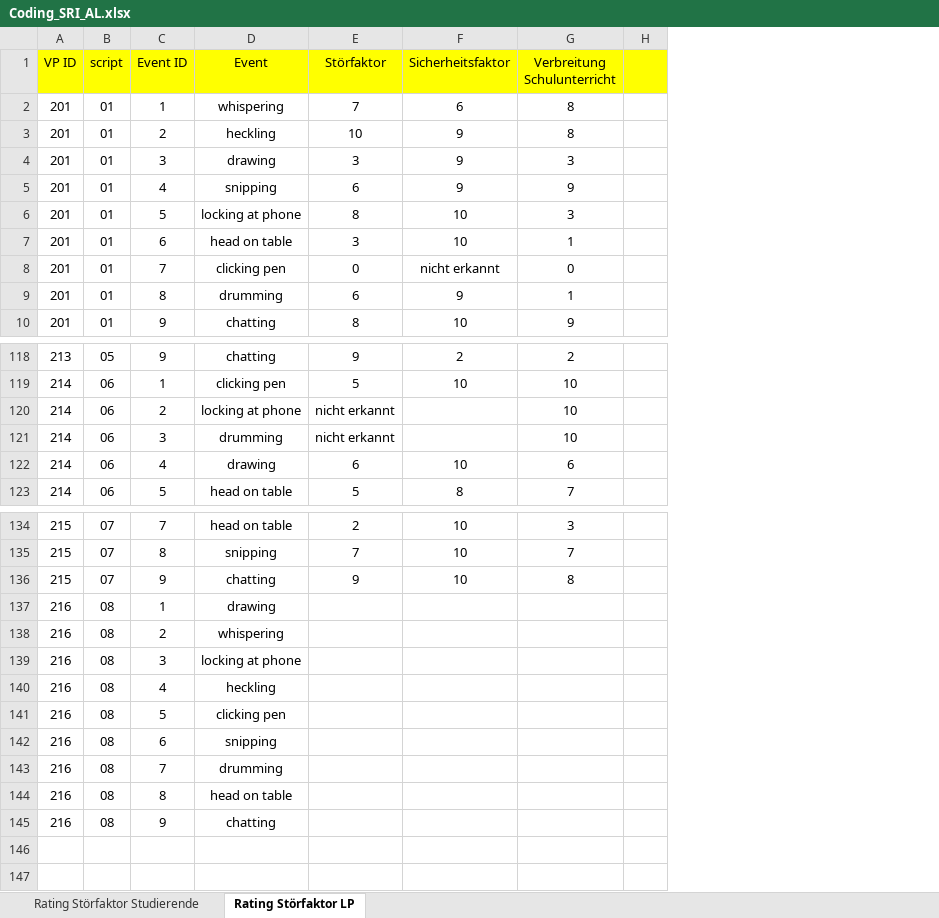
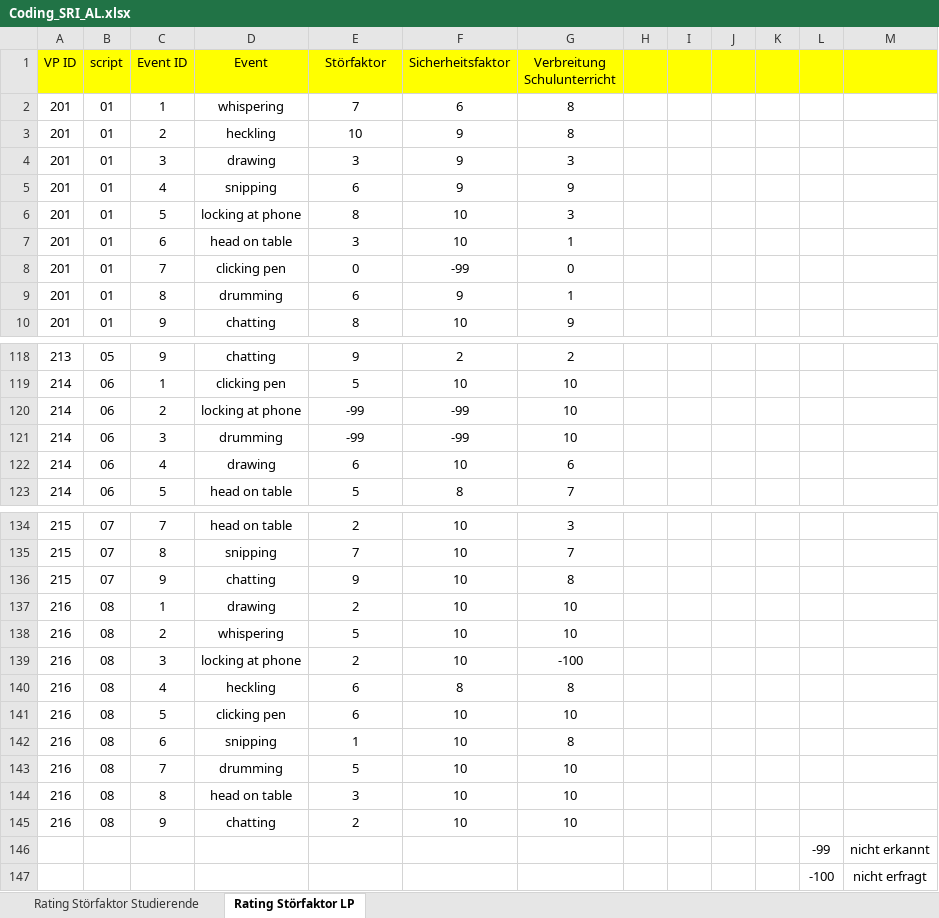
Before and after one commit to ginaamri/Mandy-PhD, an Excel workbook: 01_studies/01_Laborstudie ProVisioNET/SRI/Coding_SRI_AL.xlsx, sheet Rating Störfaktor LP, drawn as a sheet; only a part is shown, gaps mark what is left out; values as stored, in another font and other column widths than the file's, no borders; removed rows and columns are numbered as before the commit, all else as after; the diff covers the shown part only; the diff names each change by its address in the sheet, - before the commit and + after, or states it on an @@ line.

Commit message:
Update Coding_SRI_AL.xlsx

```diff
--- a/01_studies/01_Laborstudie ProVisioNET/SRI/Coding_SRI_AL.xlsx (sheet Rating Störfaktor LP)
+++ b/01_studies/01_Laborstudie ProVisioNET/SRI/Coding_SRI_AL.xlsx (sheet Rating Störfaktor LP)
-column H, empty
+column H, empty
+column I, empty
+column J, empty
+column K, empty
+column L, empty
+column M, empty
-F8 (Sicherheitsfaktor): nicht erkannt
+F8 (Sicherheitsfaktor): -99
-E120:E121 (Störfaktor): nicht erkannt
+E120:E121 (Störfaktor): -99
-F120:F121 (Sicherheitsfaktor): (empty)
+F120:F121 (Sicherheitsfaktor): -99
-E137 (Störfaktor): (empty)
+E137 (Störfaktor): 2
-F137:F139 (Sicherheitsfaktor): (empty)
+F137:F139 (Sicherheitsfaktor): 10
-G137:G138 (Verbreitung Schulunterricht): (empty)
+G137:G138 (Verbreitung Schulunterricht): 10
-E138 (Störfaktor): (empty)
+E138 (Störfaktor): 5
-E139 (Störfaktor): (empty)
+E139 (Störfaktor): 2
-G139 (Verbreitung Schulunterricht): (empty)
+G139 (Verbreitung Schulunterricht): -100
-E140:E141 (Störfaktor): (empty)
+E140:E141 (Störfaktor): 6
-F140 (Sicherheitsfaktor): (empty)
+F140 (Sicherheitsfaktor): 8
-G140 (Verbreitung Schulunterricht): (empty)
+G140 (Verbreitung Schulunterricht): 8
-F141:F145 (Sicherheitsfaktor): (empty)
+F141:F145 (Sicherheitsfaktor): 10
-G141 (Verbreitung Schulunterricht): (empty)
+G141 (Verbreitung Schulunterricht): 10
-E142 (Störfaktor): (empty)
+E142 (Störfaktor): 1
-G142 (Verbreitung Schulunterricht): (empty)
+G142 (Verbreitung Schulunterricht): 8
-E143 (Störfaktor): (empty)
+E143 (Störfaktor): 5
-G143:G145 (Verbreitung Schulunterricht): (empty)
+G143:G145 (Verbreitung Schulunterricht): 10
-E144 (Störfaktor): (empty)
+E144 (Störfaktor): 3
-E145 (Störfaktor): (empty)
+E145 (Störfaktor): 2
+row 146:  |  |  |  |  |  |  |  |  |  |  | -99 | nicht erkannt
+row 147:  |  |  |  |  |  |  |  |  |  |  | -100 | nicht erfragt
```
Also changed, not shown: 52 edited cells elsewhere in this sheet, sheet Rating Störfaktor Studierende.
